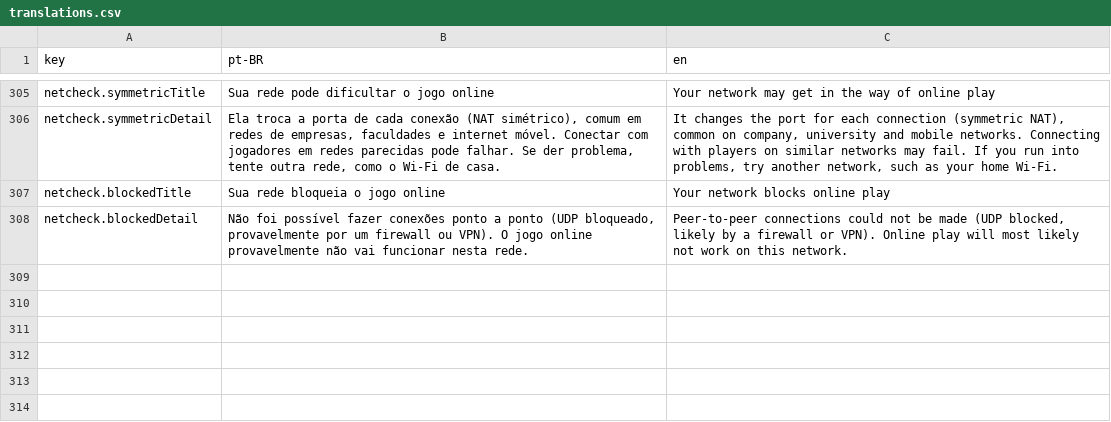
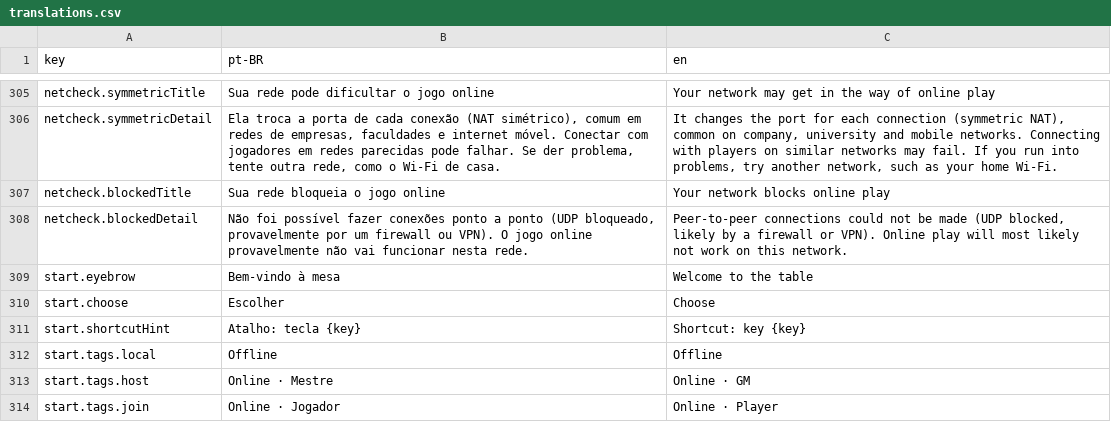
Before and after one commit to pvargasdev/ecosvtt, a CSV file: src/i18n/translations.csv, drawn as a sheet; only a part is shown, gaps mark what is left out.

Commit message:
feat(start): redesign the play mode selection screen

```diff
--- a/src/i18n/translations.csv
+++ b/src/i18n/translations.csv
@@ -308 +308,7 @@ netcheck.blockedTitle,Sua rede bloqueia o jogo online,Your network blocks online
 netcheck.blockedDetail,"Não foi possível fazer conexões ponto a ponto (UDP bloqueado, provavelmente por um firewall ou VPN). O jogo online provavelmente não vai funcionar nesta rede.","Peer-to-peer connections could not be made (UDP blocked, likely by a firewall or VPN). Online play will most likely not work on this network."
+start.eyebrow,Bem-vindo à mesa,Welcome to the table
+start.choose,Escolher,Choose
+start.shortcutHint,Atalho: tecla {key},Shortcut: key {key}
+start.tags.local,Offline,Offline
+start.tags.host,Online · Mestre,Online · GM
+start.tags.join,Online · Jogador,Online · Player
```
Also changed, not shown: 1 other file.
